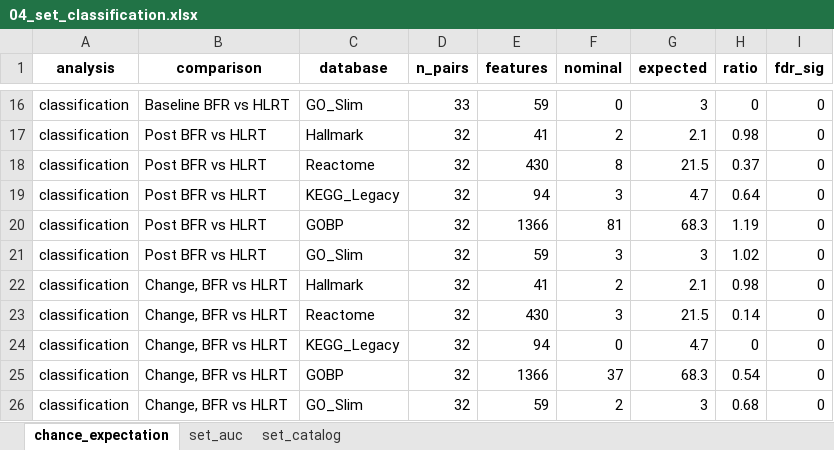
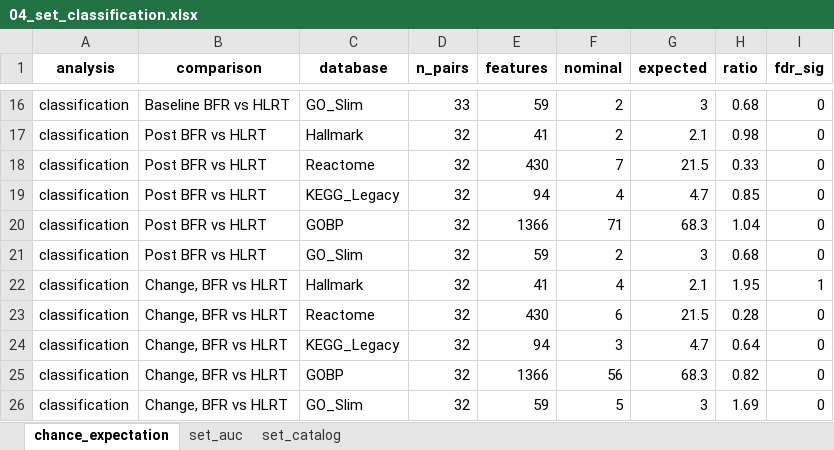
Before and after one commit to Dustyn-T-Lewis/BFR_limpa, an Excel workbook: 03_Pathway_Enrichment/04_set_classification/c_data/04_set_classification.xlsx, sheet chance_expectation, drawn as a sheet; only a part is shown, gaps mark what is left out; values as stored, in another font and other column widths than the file's, no borders; the diff covers the shown part only; the diff names each change by its address in the sheet, - before the commit and + after, or states it on an @@ line.

```diff
--- a/03_Pathway_Enrichment/04_set_classification/c_data/04_set_classification.xlsx (sheet chance_expectation)
+++ b/03_Pathway_Enrichment/04_set_classification/c_data/04_set_classification.xlsx (sheet chance_expectation)
-F16 (nominal): 0
+F16 (nominal): 2
-H16 (ratio): 0
+H16 (ratio): 0.68
-F18 (nominal): 8
+F18 (nominal): 7
-H18 (ratio): 0.37
+H18 (ratio): 0.33
-F19 (nominal): 3
+F19 (nominal): 4
-H19 (ratio): 0.64
+H19 (ratio): 0.85
-F20 (nominal): 81
+F20 (nominal): 71
-H20 (ratio): 1.19
+H20 (ratio): 1.04
-F21 (nominal): 3
+F21 (nominal): 2
-H21 (ratio): 1.02
+H21 (ratio): 0.68
-F22 (nominal): 2
+F22 (nominal): 4
-H22 (ratio): 0.98
+H22 (ratio): 1.95
-I22 (fdr_sig): 0
+I22 (fdr_sig): 1
-F23 (nominal): 3
+F23 (nominal): 6
-H23 (ratio): 0.14
+H23 (ratio): 0.28
-F24 (nominal): 0
+F24 (nominal): 3
-H24 (ratio): 0
+H24 (ratio): 0.64
-F25 (nominal): 37
+F25 (nominal): 56
-H25 (ratio): 0.54
+H25 (ratio): 0.82
-F26 (nominal): 2
+F26 (nominal): 5
-H26 (ratio): 0.68
+H26 (ratio): 1.69
```
Also changed, not shown: 32 edited cells elsewhere in this sheet, sheet set_auc, 03_Pathway_Enrichment/06_leading_edge/c_data/06_leading_edge.xlsx, 40 other files.
